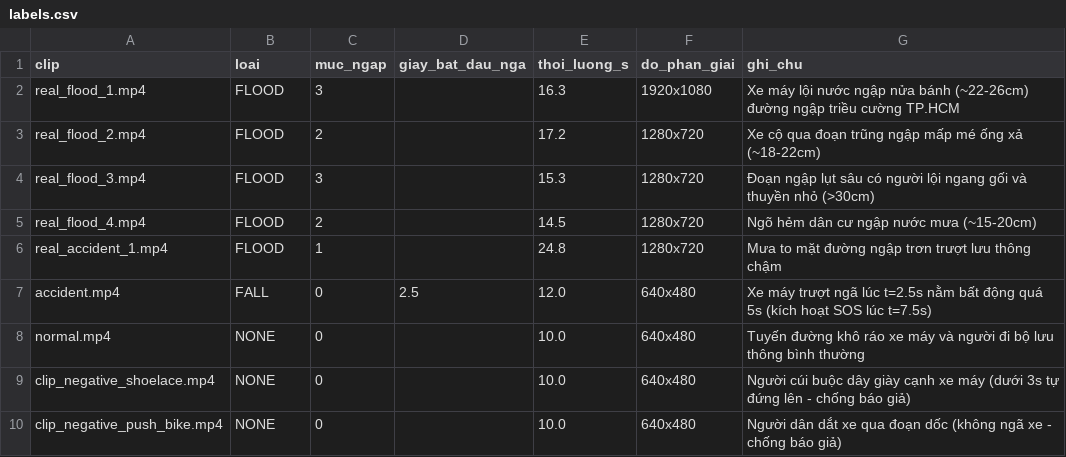
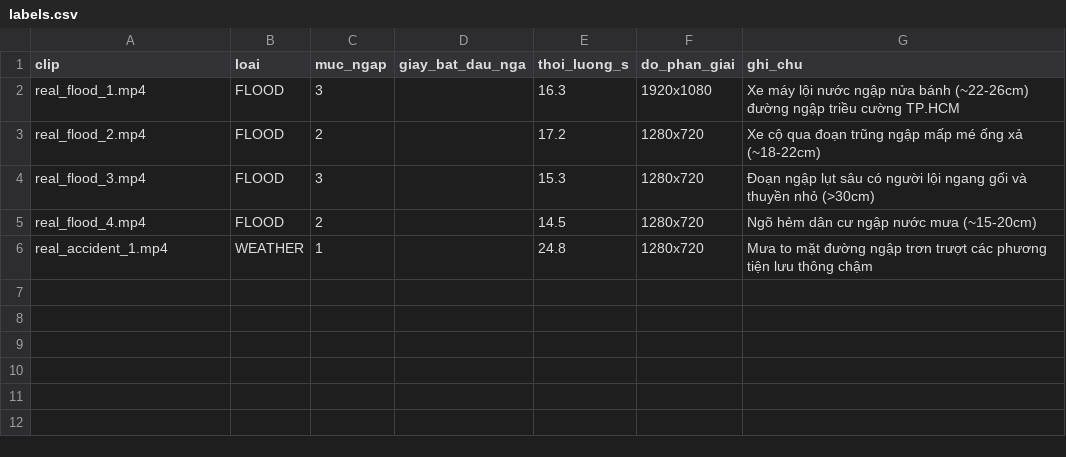
Before and after one commit to nphat-code/sgu-hackathon-2026-ai, a CSV file: labels.csv, drawn as a sheet.

```diff
--- a/labels.csv
+++ b/labels.csv
@@ -5,6 +5,2 @@ real_flood_3.mp4,FLOOD,3,,15.3,1280x720,Đoạn ngập lụt sâu có người l
 real_flood_4.mp4,FLOOD,2,,14.5,1280x720,Ngõ hẻm dân cư ngập nước mưa (~15-20cm)
-real_accident_1.mp4,FLOOD,1,,24.8,1280x720,Mưa to mặt đường ngập trơn trượt lưu thông chậm
-accident.mp4,FALL,0,2.5,12.0,640x480,Xe máy trượt ngã lúc t=2.5s nằm bất động quá 5s (kích hoạt SOS lúc t=7.5s)
-normal.mp4,NONE,0,,10.0,640x480,Tuyến đường khô ráo xe máy và người đi bộ lưu thông bình thường
-clip_negative_shoelace.mp4,NONE,0,,10.0,640x480,Người cúi buộc dây giày cạnh xe máy (dưới 3s tự đứng lên - chống báo giả)
-clip_negative_push_bike.mp4,NONE,0,,10.0,640x480,Người dân dắt xe qua đoạn dốc (không ngã xe - chống báo giả)
+real_accident_1.mp4,WEATHER,1,,24.8,1280x720,Mưa to mặt đường ngập trơn trượt các phương tiện lưu thông chậm
```
Also changed, not shown: 8 other files.
